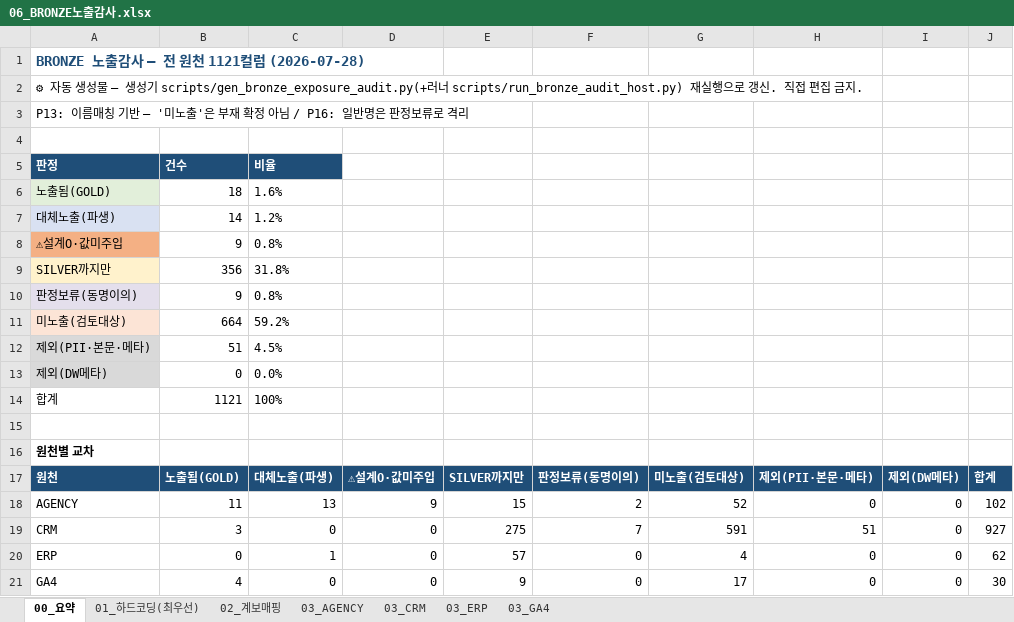
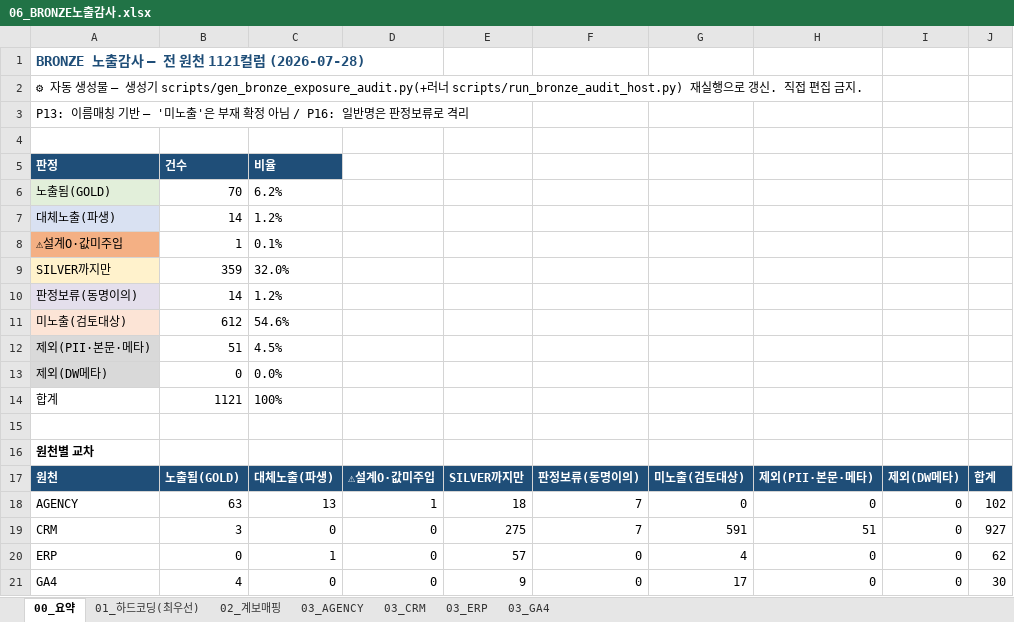
Before and after one commit to cih0802/snowflake_files, an Excel workbook: 30_output_share/06_BRONZE노출감사.xlsx, sheet 00_요약, drawn as a sheet; values as stored, in another font and other column widths than the file's, no borders; the diff names each change by its address in the sheet, - before the commit and + after, or states it on an @@ line.

```diff
--- a/30_output_share/06_BRONZE노출감사.xlsx (sheet 00_요약)
+++ b/30_output_share/06_BRONZE노출감사.xlsx (sheet 00_요약)
-B6 (건수): 18
+B6 (건수): 70
-C6 (비율): 1.6%
+C6 (비율): 6.2%
-B8 (건수): 9
+B8 (건수): 1
-C8 (비율): 0.8%
+C8 (비율): 0.1%
-B9 (건수): 356
+B9 (건수): 359
-C9 (비율): 31.8%
+C9 (비율): 32.0%
-B10 (건수): 9
+B10 (건수): 14
-C10 (비율): 0.8%
+C10 (비율): 1.2%
-B11 (건수): 664
+B11 (건수): 612
-C11 (비율): 59.2%
+C11 (비율): 54.6%
-B18 (건수): 11
+B18 (건수): 63
-D18: 9
+D18: 1
-E18: 15
+E18: 18
-F18: 2
+F18: 7
-G18: 52
+G18: 0
```
Also changed, not shown: sheet 02_계보매핑, sheet 03_AGENCY, sheet 01_하드코딩(최우선), 6 other files.
